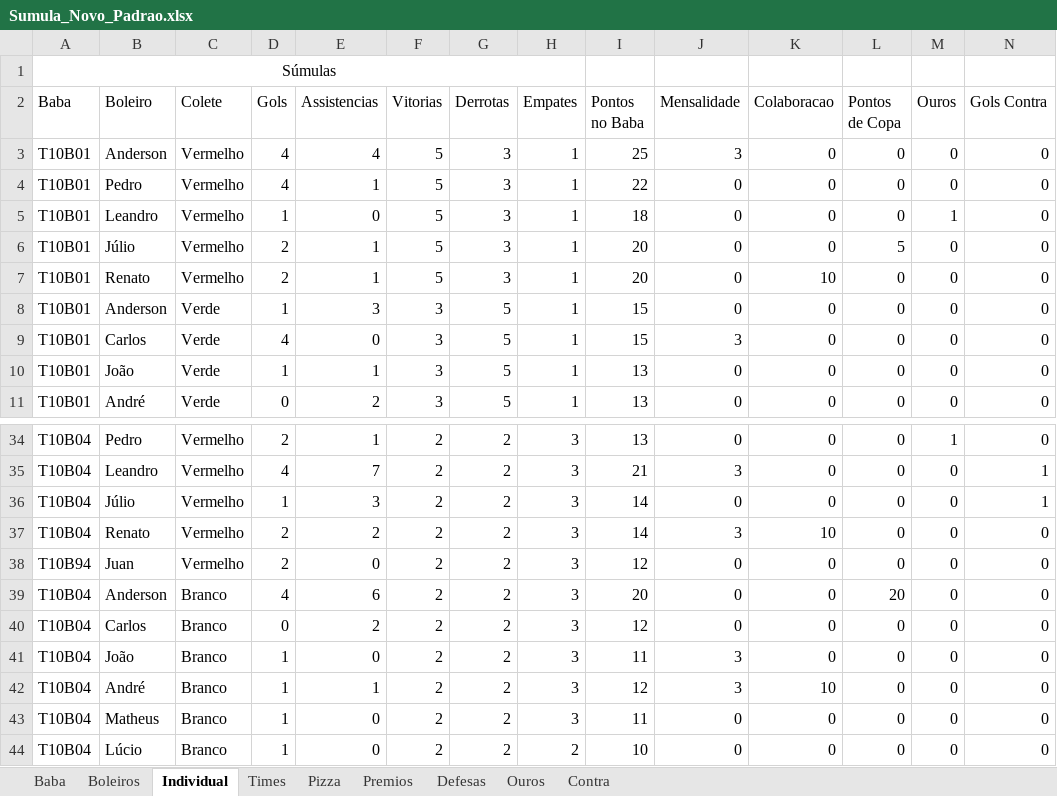
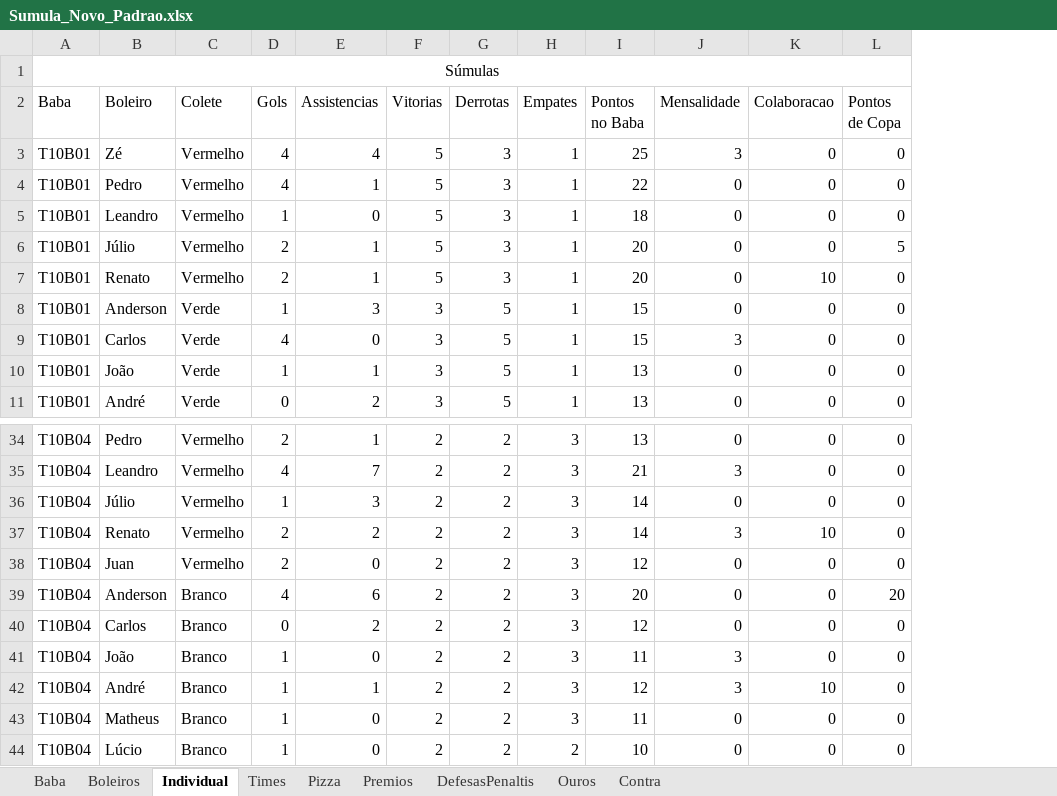
Before and after one commit to FlickFlash/associacao-futebol, an Excel workbook: Teste_1_Jogador_Completo/Sumula_Novo_Padrao.xlsx, sheet Individual, drawn as a sheet; only a part is shown, gaps mark what is left out; values as stored, in another font and other column widths than the file's, no borders; the diff names each change by its address in the sheet, - before the commit and + after, or states it on an @@ line.

```diff
--- a/Teste_1_Jogador_Completo/Sumula_Novo_Padrao.xlsx (sheet Individual)
+++ b/Teste_1_Jogador_Completo/Sumula_Novo_Padrao.xlsx (sheet Individual)
-sheet tab: Defesas
+sheet tab: DefesasPenaltis
-column M (Ouros), rows 3-11: 0 | 0 | 1 | 0 | 0 | 0 | 0 | 0 | 0; rows 34-44: 1 | 0 | 0 | 0 | 0 | 0 | 0 | 0 | 0 | 0 | 0
-column N (Gols Contra), rows 3-11: all 0; rows 34-44: 0 | 1 | 1 | 0 | 0 | 0 | 0 | 0 | 0 | 0 | 0
-A1:H1 merged
+A1:L1 merged
-B3 (Boleiro): Anderson
+B3 (Boleiro): Zé
-A38 (Baba): T10B94
+A38 (Baba): T10B04
```
Also changed, not shown: sheet Ouros, sheet Contra, sheet DefesasPenaltis, 1 other file.
